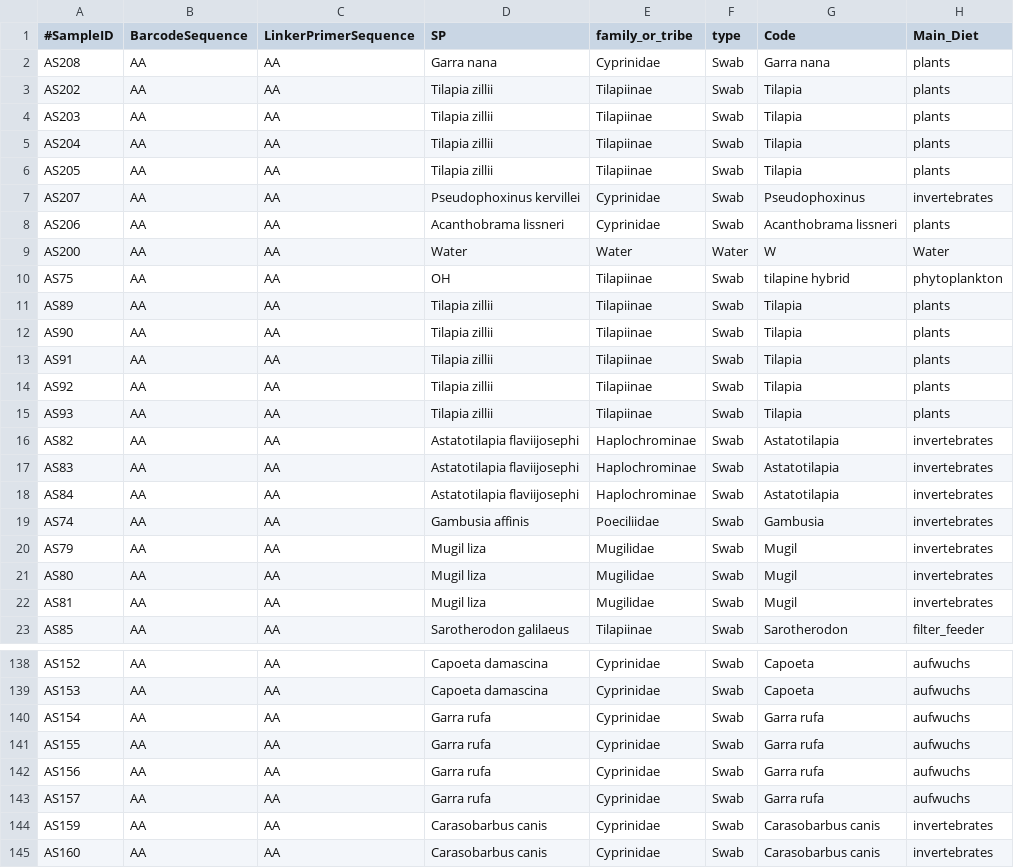
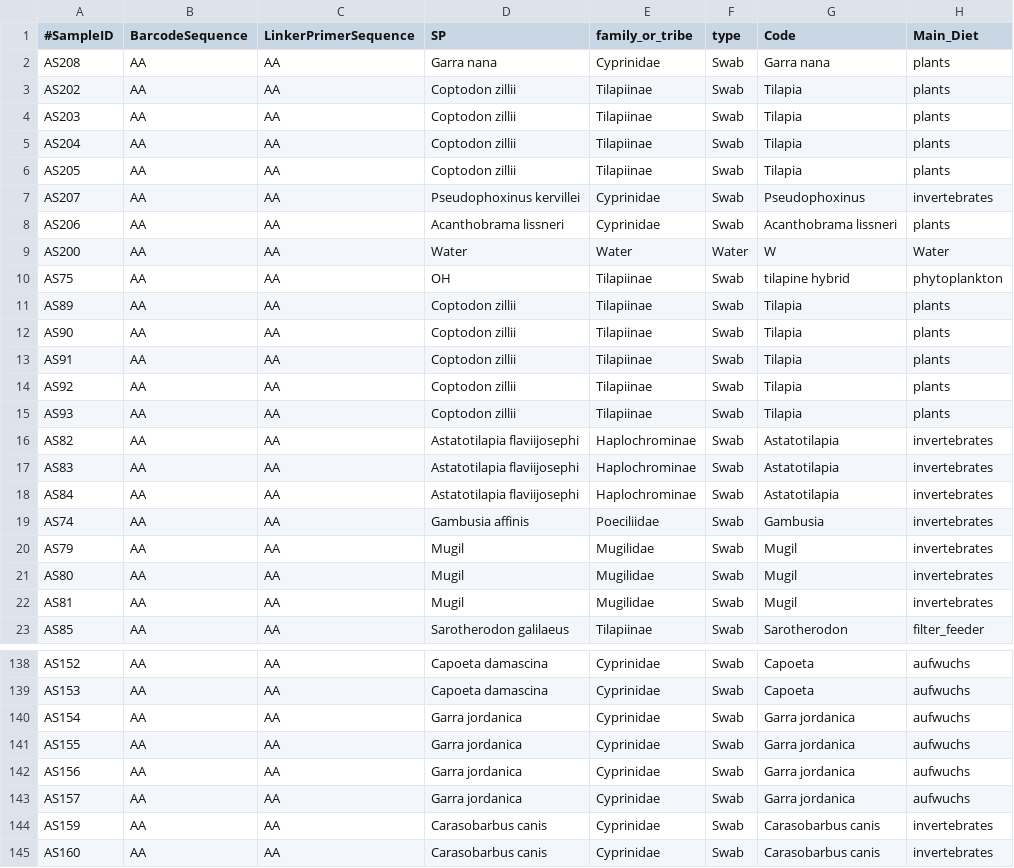
Before and after one commit to DSASC/JordanFishSkinMicrobiome, a TSV file: fish_samples_metadata_loc_code_correct_sp.tsv, drawn as a sheet; only a part is shown, gaps mark what is left out; the diff covers the shown part only; the diff names each change by its address in the sheet, - before the commit and + after, or states it on an @@ line.

Commit message:
correct a fish species name

```diff
--- a/fish_samples_metadata_loc_code_correct_sp.tsv
+++ b/fish_samples_metadata_loc_code_correct_sp.tsv
-D3:D6 (SP): Tilapia zillii
+D3:D6 (SP): Coptodon zillii
-D11:D15 (SP): Tilapia zillii
+D11:D15 (SP): Coptodon zillii
-D20:D22 (SP): Mugil liza
+D20:D22 (SP): Mugil
-D140:D143 (SP): Garra rufa
+D140:D143 (SP): Garra jordanica
-G140:G143 (Code): Garra rufa
+G140:G143 (Code): Garra jordanica
```
Also changed, not shown: 20 edited cells elsewhere in this file.
